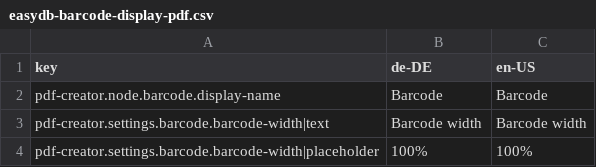
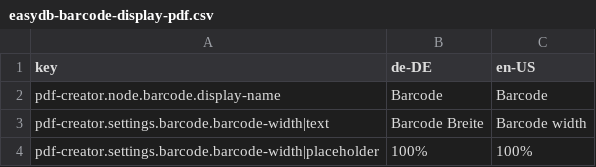
Before and after one commit to programmfabrik/easydb-barcode-display-pdf-plugin, a CSV file: l10n/easydb-barcode-display-pdf.csv, drawn as a sheet.

Commit message:
update l10n

```diff
--- a/l10n/easydb-barcode-display-pdf.csv
+++ b/l10n/easydb-barcode-display-pdf.csv
@@ -2,3 +2,3 @@ key,de-DE,en-US
 pdf-creator.node.barcode.display-name,Barcode,Barcode
-pdf-creator.settings.barcode.barcode-width|text,Barcode width,Barcode width
+pdf-creator.settings.barcode.barcode-width|text,Barcode Breite,Barcode width
 pdf-creator.settings.barcode.barcode-width|placeholder,100%,100%
```
